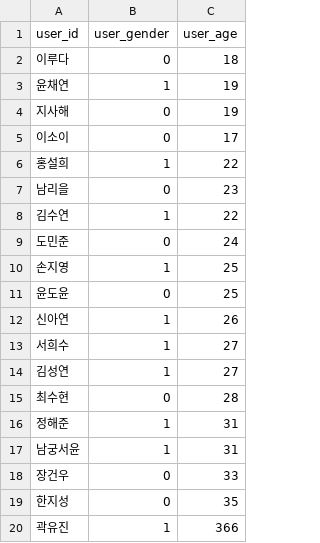
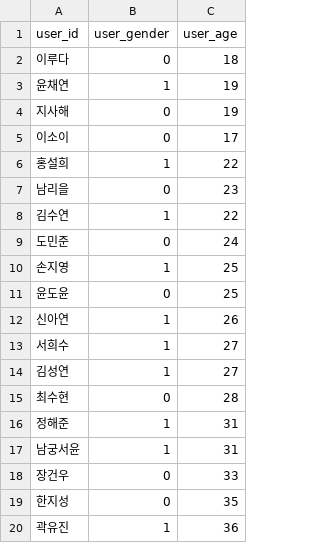
Before and after one commit to hjy530/WOOYE, a CSV file: prototype/csv/user.csv, drawn as a sheet.

Commit message:
Update user.csv

```diff
--- a/prototype/csv/user.csv
+++ b/prototype/csv/user.csv
@@ -19,2 +19,2 @@ user_id,user_gender,user_age
 한지성,0,35
-곽유진,1,366
+곽유진,1,36
```
